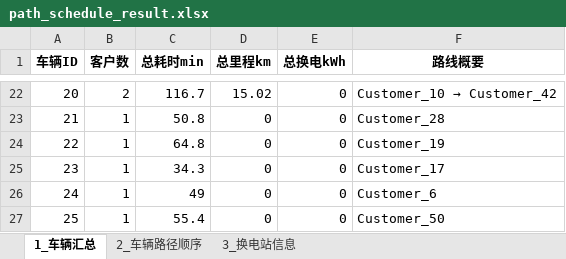
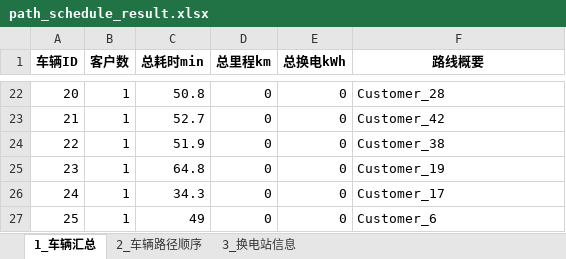
Before and after one commit to Bukanluren0618/VRP, an Excel workbook: path_schedule_result.xlsx, sheet 1_车辆汇总, drawn as a sheet; only a part is shown, gaps mark what is left out; values as stored, in another font and other column widths than the file's, no borders; the diff covers the shown part only; the diff names each change by its address in the sheet, - before the commit and + after, or states it on an @@ line.

```diff
--- a/path_schedule_result.xlsx (sheet 1_车辆汇总)
+++ b/path_schedule_result.xlsx (sheet 1_车辆汇总)
-B22 (客户数): 2
+B22 (客户数): 1
-C22 (总耗时min): 116.7
+C22 (总耗时min): 50.8
-D22 (总里程km): 15.02
+D22 (总里程km): 0
@@ F22 (路线概要): Customer_10 → Customer_42 → Customer_28 @@
-C23 (总耗时min): 50.8
+C23 (总耗时min): 52.7
-F23 (路线概要): Customer_28
+F23 (路线概要): Customer_42
-C24 (总耗时min): 64.8
+C24 (总耗时min): 51.9
-F24 (路线概要): Customer_19
+F24 (路线概要): Customer_38
-C25 (总耗时min): 34.3
+C25 (总耗时min): 64.8
-F25 (路线概要): Customer_17
+F25 (路线概要): Customer_19
-C26 (总耗时min): 49
+C26 (总耗时min): 34.3
-F26 (路线概要): Customer_6
+F26 (路线概要): Customer_17
-C27 (总耗时min): 55.4
+C27 (总耗时min): 49
-F27 (路线概要): Customer_50
+F27 (路线概要): Customer_6
```
Also changed, not shown: 88 edited cells elsewhere in this sheet, sheet 2_车辆路径顺序, sheet 3_换电站信息, data_bpr.xlsx, grid_bus_voltage.xlsx, 5 other files.
